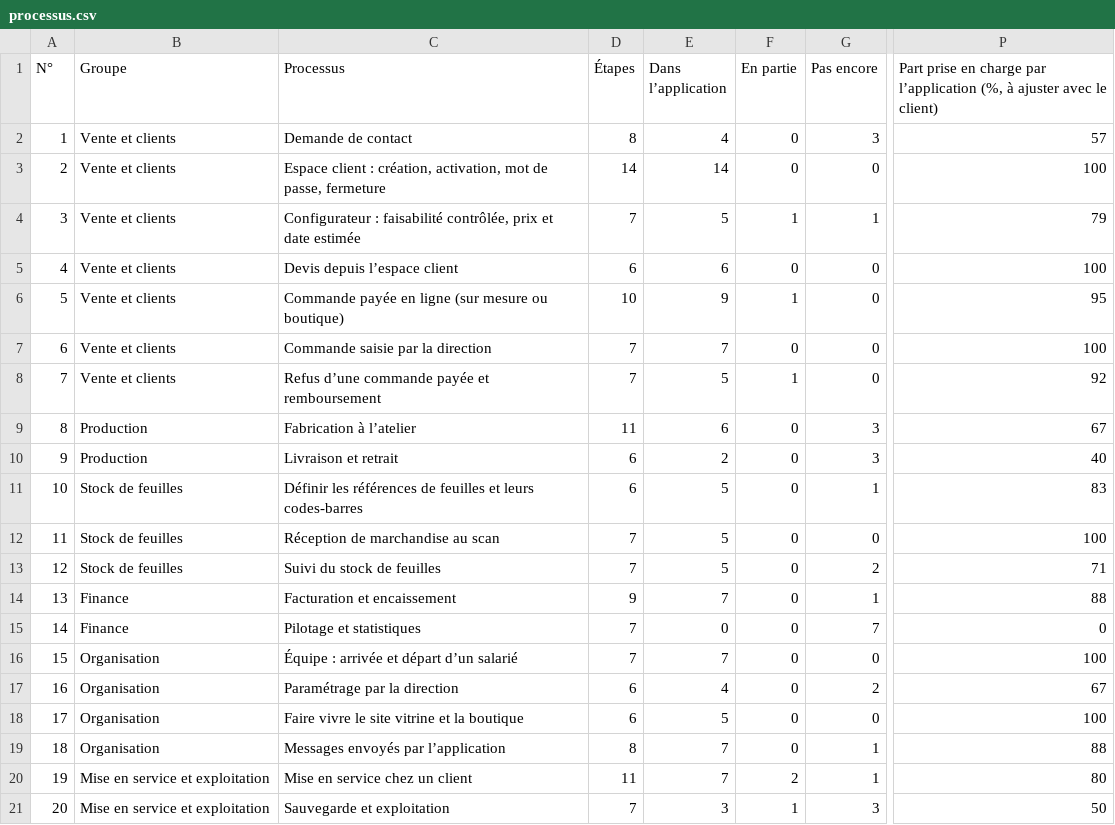
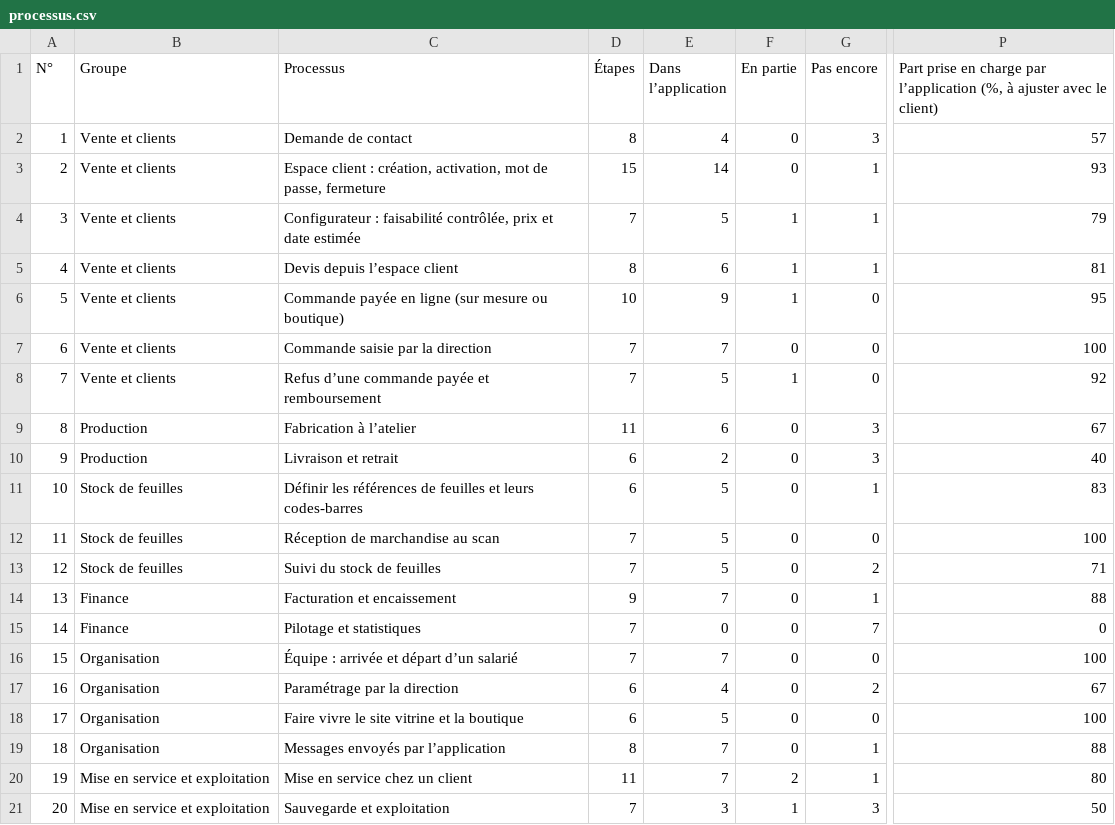
Before and after one commit to abnd-corp/Abatelier, a CSV file: docs/bpmn/processus.csv, drawn as a sheet; only a part is shown, gaps mark what is left out; the diff names each change by its address in the sheet, - before the commit and + after, or states it on an @@ line.

Commit message:
docs(bpmn): vérification du SIRET par un annuaire officiel, acceptation du devis sans la direction (#104)

```diff
--- a/docs/bpmn/processus.csv
+++ b/docs/bpmn/processus.csv
-D3 (Étapes): 14
+D3 (Étapes): 15
-G3 (Pas encore): 0
+G3 (Pas encore): 1
-P3: 100
+P3: 93
-D5 (Étapes): 6
+D5 (Étapes): 8
-F5 (En partie): 0
+F5 (En partie): 1
-G5 (Pas encore): 0
+G5 (Pas encore): 1
-P5: 100
+P5: 81
```
Also changed, not shown: 27 other files.
